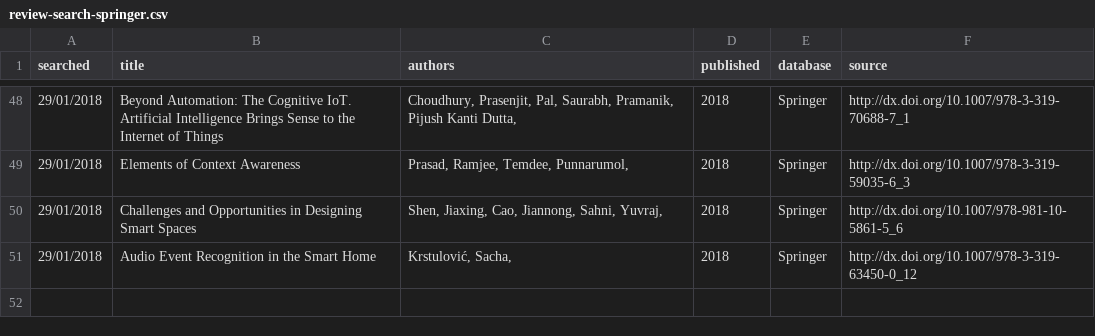
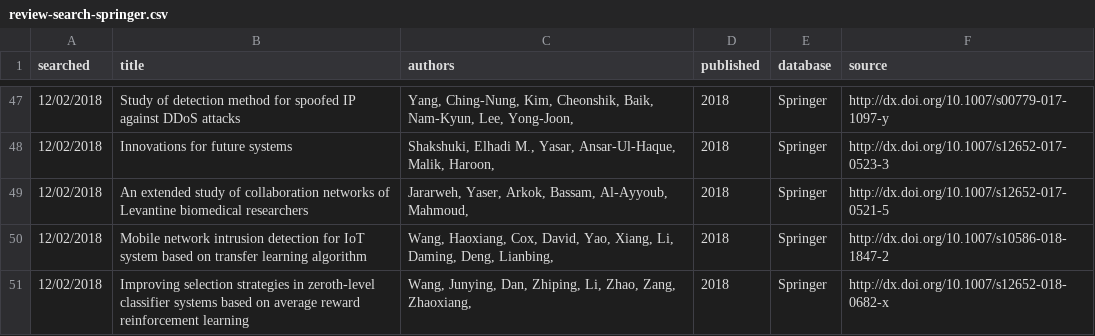
Before and after one commit to robdunne-uom/cs-literature-search, a CSV file: review-search-springer.csv, drawn as a sheet; only a part is shown, gaps mark what is left out; the diff covers the shown part only.

```diff
--- a/review-search-springer.csv
+++ b/review-search-springer.csv
@@ -48,4 +47,5 @@ searched,title,authors,published,database,source
-29/01/2018,Beyond Automation: The Cognitive IoT. Artificial Intelligence Brings Sense to the Internet of Things,"Choudhury, Prasenjit, Pal, Saurabh, Pramanik, Pijush Kanti Dutta, ",2018,Springer,http://dx.doi.org/10.1007/978-3-319-70688-7_1
-29/01/2018,Elements of Context Awareness,"Prasad, Ramjee, Temdee, Punnarumol, ",2018,Springer,http://dx.doi.org/10.1007/978-3-319-59035-6_3
-29/01/2018,Challenges and Opportunities in Designing Smart Spaces,"Shen, Jiaxing, Cao, Jiannong, Sahni, Yuvraj, ",2018,Springer,http://dx.doi.org/10.1007/978-981-10-5861-5_6
-29/01/2018,Audio Event Recognition in the Smart Home,"Krstulović, Sacha, ",2018,Springer,http://dx.doi.org/10.1007/978-3-319-63450-0_12
+12/02/2018,Study of detection method for spoofed IP against DDoS attacks,"Yang, Ching-Nung, Kim, Cheonshik, Baik, Nam-Kyun, Lee, Yong-Joon, ",2018,Springer,http://dx.doi.org/10.1007/s00779-017-1097-y
+12/02/2018,Innovations for future systems,"Shakshuki, Elhadi M., Yasar, Ansar-Ul-Haque, Malik, Haroon, ",2018,Springer,http://dx.doi.org/10.1007/s12652-017-0523-3
+12/02/2018,An extended study of collaboration networks of Levantine biomedical researchers,"Jararweh, Yaser, Arkok, Bassam, Al-Ayyoub, Mahmoud, ",2018,Springer,http://dx.doi.org/10.1007/s12652-017-0521-5
+12/02/2018,Mobile network intrusion detection for IoT system based on transfer learning algorithm,"Wang, Haoxiang, Cox, David, Yao, Xiang, Li, Daming, Deng, Lianbing, ",2018,Springer,http://dx.doi.org/10.1007/s10586-018-1847-2
+12/02/2018,Improving selection strategies in zeroth-level classifier systems based on average reward reinforcement learning,"Wang, Junying, Dan, Zhiping, Li, Zhao, Zang, Zhaoxiang, ",2018,Springer,http://dx.doi.org/10.1007/s12652-018-0682-x
```
Also changed, not shown: 2 added rows, 3 removed rows and 124 edited cells elsewhere in this file, review-search-acm.csv, review-search-ieee.csv, 9 other files.
